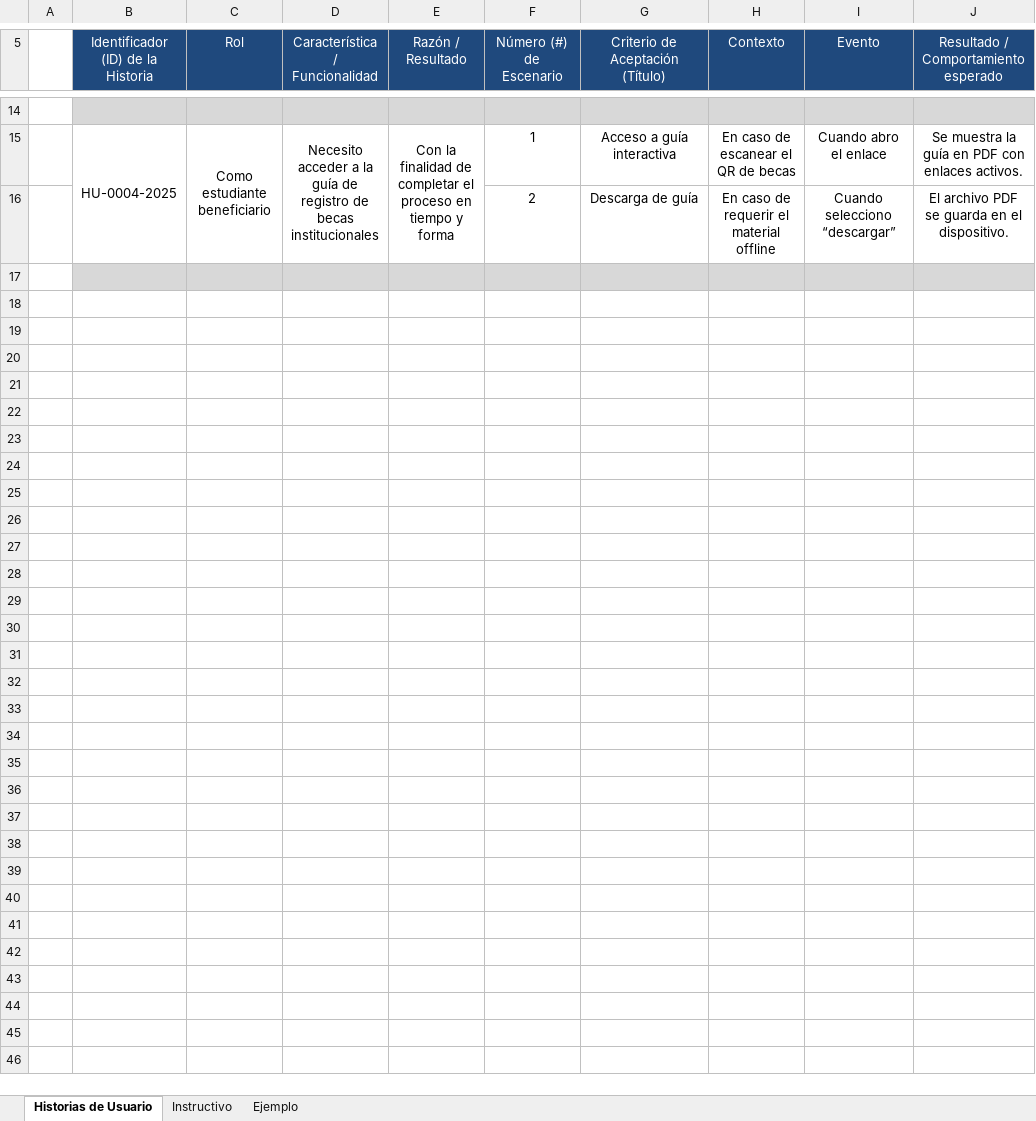
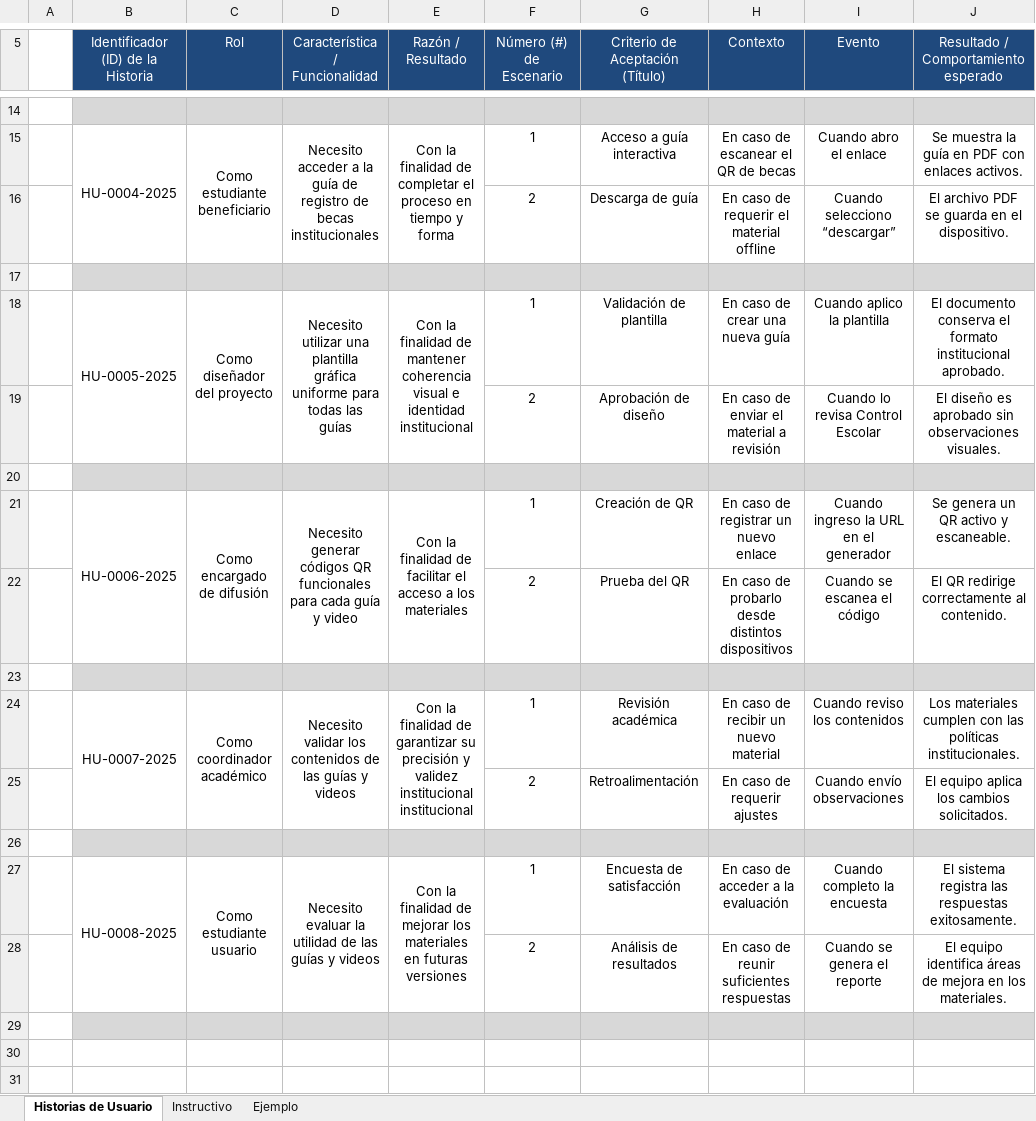
Before and after one commit to LuisML1019/ProyIntComDat25B_3.1416chul-s, an Excel workbook: Avance de Proyecto/Plantilla Historias Usuario.xlsx, sheet Historias de Usuario, drawn as a sheet; only a part is shown, gaps mark what is left out; the shorter side is filled out with more unchanged rows; values as stored, in another font and other column widths than the file's, no borders; removed rows and columns are numbered as before the commit, all else as after; the diff names each change by its address in the sheet, - before the commit and + after, or states it on an @@ line.

Commit message:
Add files via upload
Historias de Usuario V3 Citli

```diff
--- a/Avance de Proyecto/Plantilla Historias Usuario.xlsx (sheet Historias de Usuario)
+++ b/Avance de Proyecto/Plantilla Historias Usuario.xlsx (sheet Historias de Usuario)
+row 18:  | HU-0005-2025 | Como diseñador del proyecto | Necesito utilizar una plantilla gráfica uniforme para todas las guías | Con la finalidad de mantener coherencia visual e identidad institucional | 1 | Validación de plantilla | En caso de crear una nueva guía | Cuando aplico la plantilla | El documento conserva el formato institucional aprobado.
+row 19:  |  |  |  |  | 2 | Aprobación de diseño | En caso de enviar el material a revisión | Cuando lo revisa Control Escolar | El diseño es aprobado sin observaciones visuales.
-B20:J20 fill: none
+B20:J20 fill: #D8D8D8
+row 21:  | HU-0006-2025 | Como encargado de difusión | Necesito generar códigos QR funcionales para cada guía y video | Con la finalidad de facilitar el acceso a los materiales | 1 | Creación de QR | En caso de registrar un nuevo enlace | Cuando ingreso la URL en el generador | Se genera un QR activo y escaneable.
+row 22:  |  |  |  |  | 2 | Prueba del QR | En caso de probarlo desde distintos dispositivos | Cuando se escanea el código | El QR redirige correctamente al contenido.
-B23:J23 fill: none
+B23:J23 fill: #D8D8D8
+row 24:  | HU-0007-2025 | Como coordinador académico | Necesito validar los contenidos de las guías y videos | Con la finalidad de garantizar su precisión y validez institucional institucional | 1 | Revisión académica | En caso de recibir un nuevo material | Cuando reviso los contenidos | Los materiales cumplen con las políticas institucionales.
+row 25:  |  |  |  |  | 2 | Retroalimentación | En caso de requerir ajustes | Cuando envío observaciones | El equipo aplica los cambios solicitados.
-B26:J26 fill: none
+B26:J26 fill: #D8D8D8
-row 27: (empty)
+row 27:  | HU-0008-2025 | Como estudiante usuario | Necesito evaluar la utilidad de las guías y videos | Con la finalidad de mejorar los materiales en futuras versiones | 1 | Encuesta de satisfacción | En caso de acceder a la evaluación | Cuando completo la encuesta | El sistema registra las respuestas exitosamente.
+B27:B28 merged
+C27:C28 merged
+D27:D28 merged
+E27:E28 merged
-row 28: (empty)
+row 28:  |  |  |  |  | 2 | Análisis de resultados | En caso de reunir suficientes respuestas | Cuando se genera el reporte | El equipo identifica áreas de mejora en los materiales.
-row 23: (empty)
-row 24: (empty)
-row 25: (empty)
-row 26: (empty)
-row 27: (empty)
-row 28: (empty)
-B29:J29 fill: none
+B29:J29 fill: #D8D8D8
```
